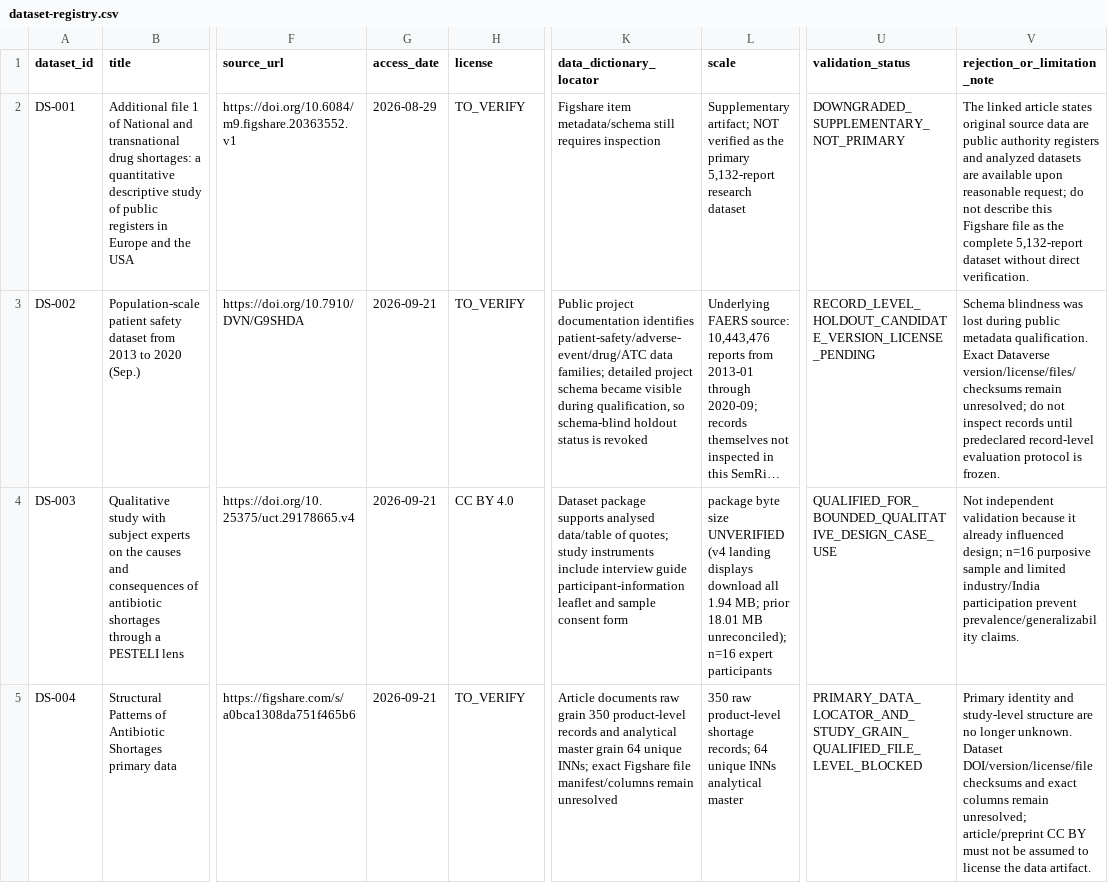
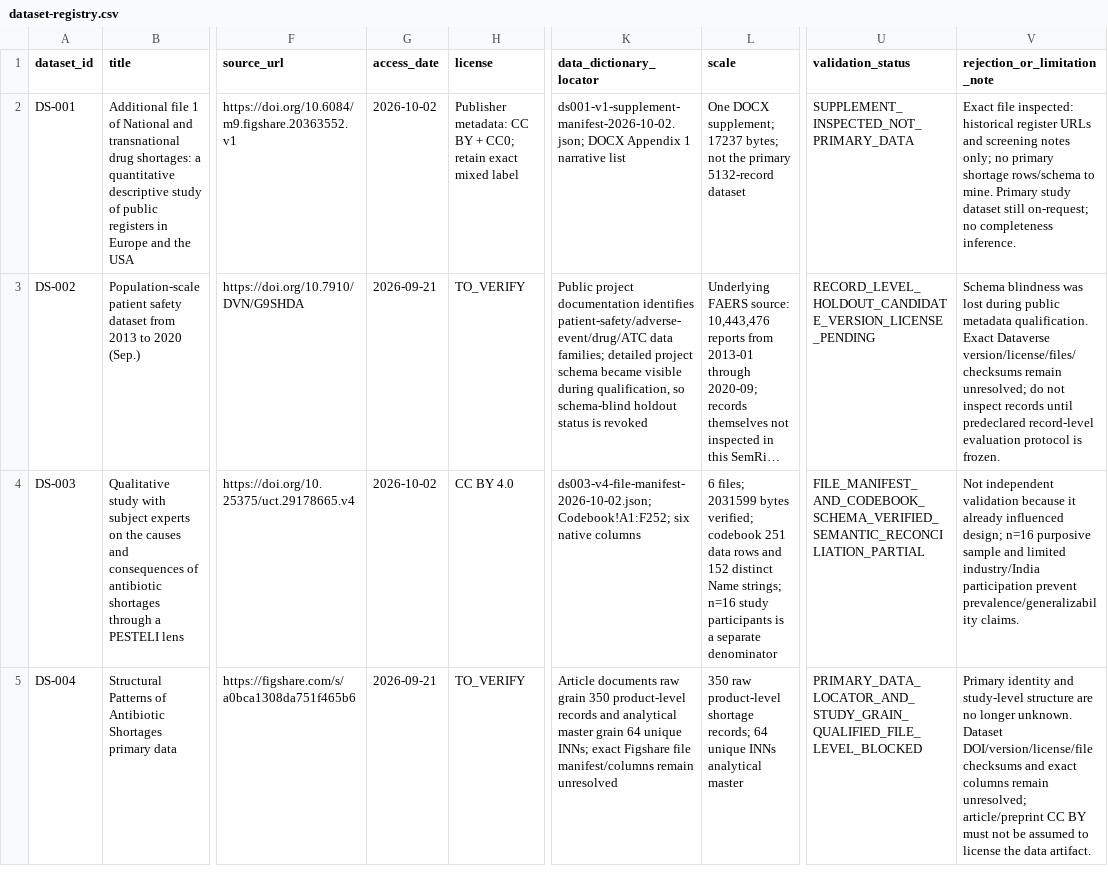
Before and after one commit to ArazSaieArasi3/SemRisk, a CSV file: datasets/dataset-registry.csv, drawn as a sheet; only a part is shown, gaps mark what is left out; long unchanged cells end in …; the diff names each change by its address in the sheet, - before the commit and + after, or states it on an @@ line.

```diff
--- a/datasets/dataset-registry.csv
+++ b/datasets/dataset-registry.csv
-G2 (access_date): 2026-08-29
+G2 (access_date): 2026-10-02
-H2 (license): TO_VERIFY
+H2 (license): Publisher metadata: CC BY + CC0; retain exact mixed label
-K2 (data_dictionary_locator): Figshare item metadata/schema still requires inspection
+K2 (data_dictionary_locator): ds001-v1-supplement-manifest-2026-10-02.json; DOCX Appendix 1 narrative list
-L2 (scale): Supplementary artifact; NOT verified as the primary 5,132-report research dataset
+L2 (scale): One DOCX supplement; 17237 bytes; not the primary 5132-record dataset
-U2 (validation_status): DOWNGRADED_SUPPLEMENTARY_NOT_PRIMARY
+U2 (validation_status): SUPPLEMENT_INSPECTED_NOT_PRIMARY_DATA
-V2 (rejection_or_limitation_note): The linked article states original source data are public authority registers and analyzed datasets are available upon reasonable request; do not describe this Figshare file as the complete 5,132-report dataset without direct verification.
+V2 (rejection_or_limitation_note): Exact file inspected: historical register URLs and screening notes only; no primary shortage rows/schema to mine. Primary study dataset still on-request; no completeness inference.
-G4 (access_date): 2026-09-21
+G4 (access_date): 2026-10-02
-K4 (data_dictionary_locator): Dataset package supports analysed data/table of quotes; study instruments include interview guide participant-information leaflet and sample consent form
+K4 (data_dictionary_locator): ds003-v4-file-manifest-2026-10-02.json; Codebook!A1:F252; six native columns
-L4 (scale): package byte size UNVERIFIED (v4 landing displays download all 1.94 MB; prior 18.01 MB unreconciled); n=16 expert participants
+L4 (scale): 6 files; 2031599 bytes verified; codebook 251 data rows and 152 distinct Name strings; n=16 study participants is a separate denominator
-U4 (validation_status): QUALIFIED_FOR_BOUNDED_QUALITATIVE_DESIGN_CASE_USE
+U4 (validation_status): FILE_MANIFEST_AND_CODEBOOK_SCHEMA_VERIFIED_SEMANTIC_RECONCILIATION_PARTIAL
```
Also changed, not shown: conceptualization/source-mining/source-register.csv, datasets/dataset-schema-coverage.csv, 22 other files.
